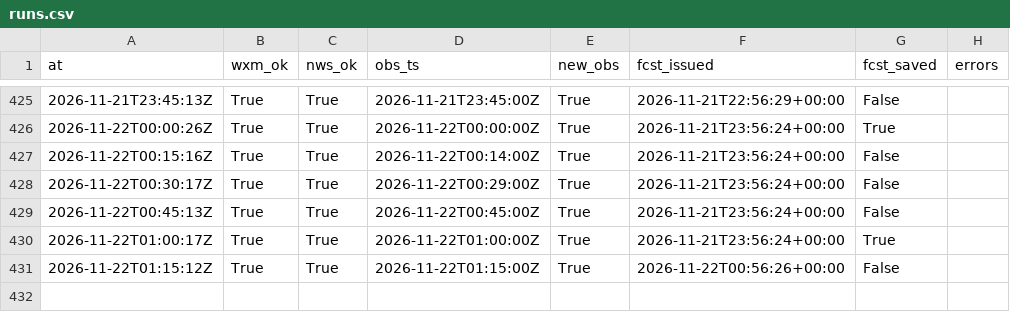
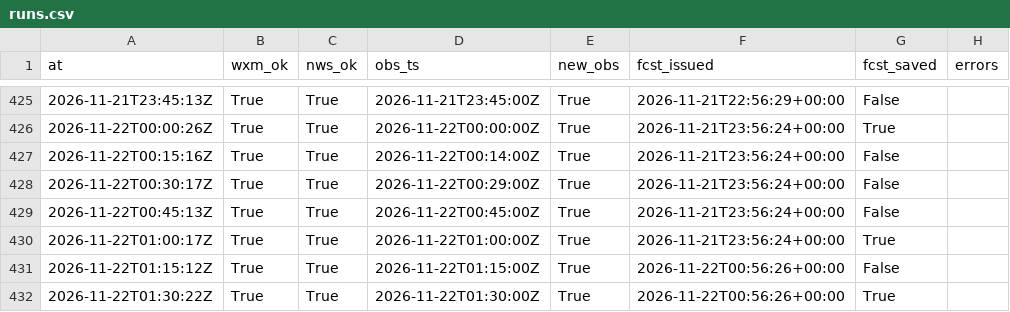
Before and after one commit to cole581/ButtonwillowWeather, a CSV file: data/runs.csv, drawn as a sheet; only a part is shown, gaps mark what is left out; the diff names each change by its address in the sheet, - before the commit and + after, or states it on an @@ line.

```diff
--- a/data/runs.csv
+++ b/data/runs.csv
+row 432: 2026-11-22T01:30:22Z | True | True | 2026-11-22T01:30:00Z | True | 2026-11-22T00:56:26+00:00 | True
```
Also changed, not shown: data/forecast_errors.csv, data/matched.csv, 4 other files.
